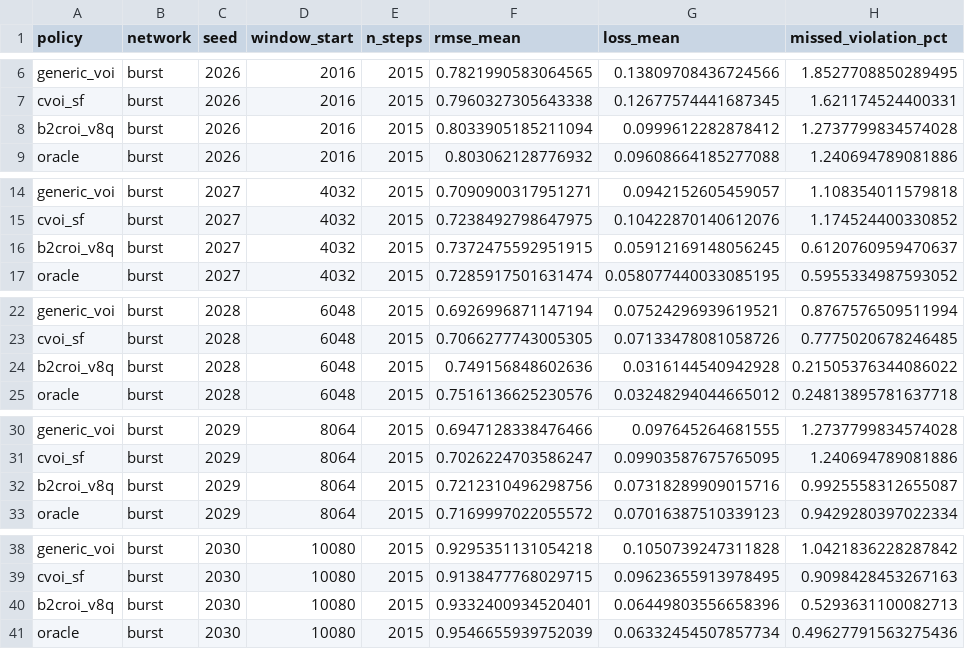
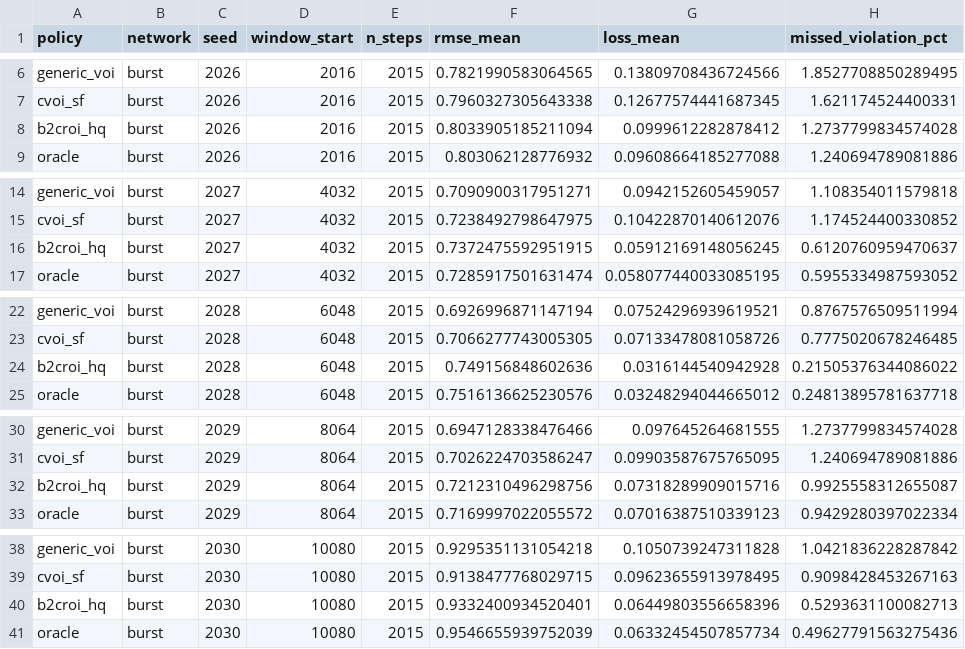
Before and after one commit to mxuanvan02/b2croi-greenhouse, a CSV file: data/processed/b2croi_hq_raw.csv (was data/processed/b2croi_v8q_raw.csv), drawn as a sheet; only a part is shown, gaps mark what is left out; the diff covers the shown part only; the diff names each change by its address in the sheet, - before the commit and + after, or states it on an @@ line.

```diff
--- a/data/processed/b2croi_v8q_raw.csv
+++ b/data/processed/b2croi_hq_raw.csv
-A8 (policy): b2croi_v8q
+A8 (policy): b2croi_hq
-A16 (policy): b2croi_v8q
+A16 (policy): b2croi_hq
-A24 (policy): b2croi_v8q
+A24 (policy): b2croi_hq
-A32 (policy): b2croi_v8q
+A32 (policy): b2croi_hq
-A40 (policy): b2croi_v8q
+A40 (policy): b2croi_hq
```
Also changed, not shown: 15 edited cells elsewhere in this file, data/processed/b2croi_hq_stress_n_raw.csv, data/processed/b2croi_hq_stress_n_summary.csv, 60 other files.
